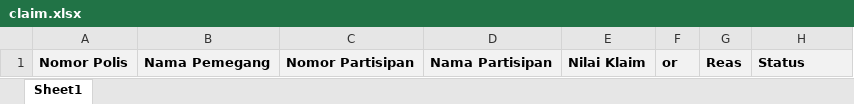
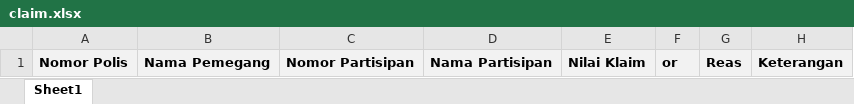
Before and after one commit to ramdoni/Asuransi-Reliance-Indonesia, an Excel workbook: public/template/claim.xlsx, sheet Sheet1, drawn as a sheet; values as stored, in another font and other column widths than the file's, no borders; the diff names each change by its address in the sheet, - before the commit and + after, or states it on an @@ line.

Commit message:
update:upload claim, history after save

```diff
--- a/public/template/claim.xlsx (sheet Sheet1)
+++ b/public/template/claim.xlsx (sheet Sheet1)
-H1: Status
+H1: Keterangan
```
Also changed, not shown: 6 other files.
